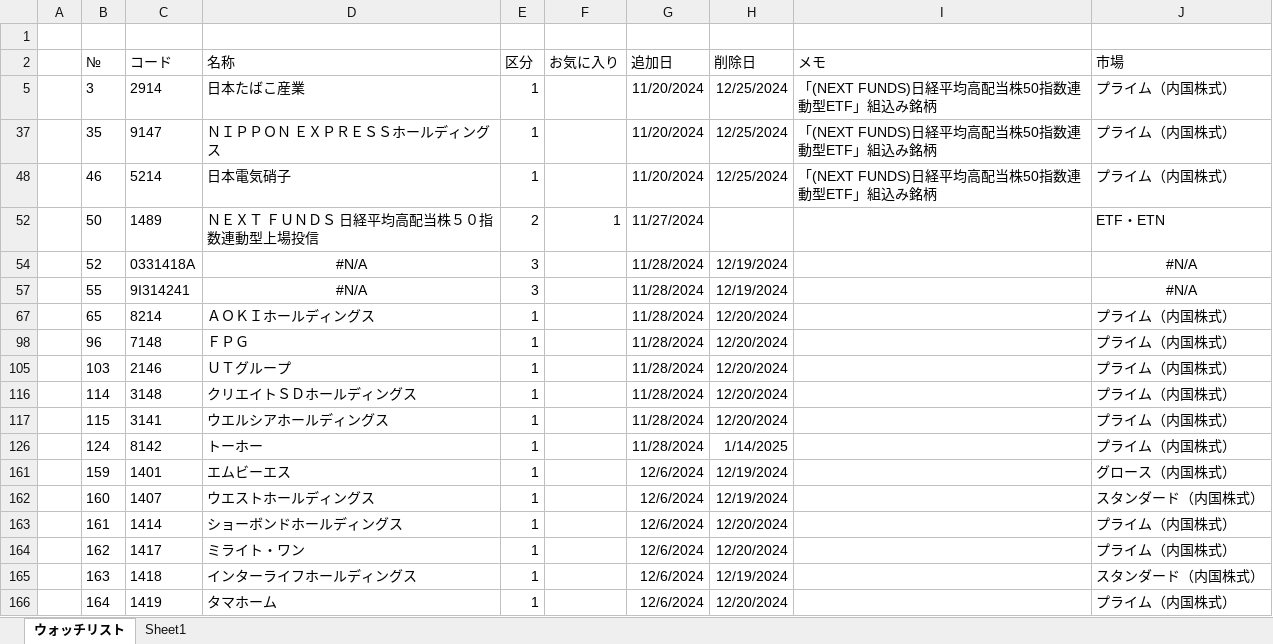
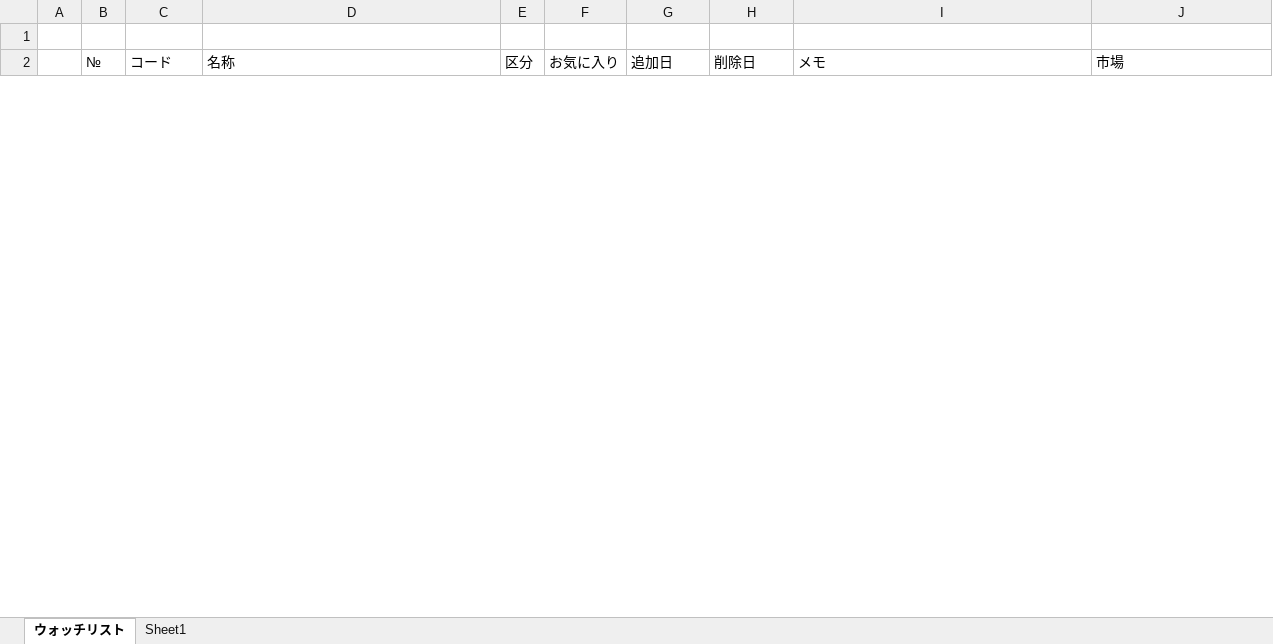
Before and after one commit to sadac23/OptimalTraderDraft, an Excel workbook: ConsoleApp1/Doc/ウォッチリスト.xlsx, sheet ウォッチリスト, drawn as a sheet; only a part is shown; values as stored, in another font and other column widths than the file's, no borders; conditional formats not drawn; removed rows and columns are numbered as before the commit, all else as after; the diff covers the shown part only; the diff names each change by its address in the sheet, - before the commit and + after, or states it on an @@ line.

```diff
--- a/ConsoleApp1/Doc/ウォッチリスト.xlsx (sheet ウォッチリスト)
+++ b/ConsoleApp1/Doc/ウォッチリスト.xlsx (sheet ウォッチリスト)
@@ row 5 hidden:  | 3 | 2914 | 日本たばこ産業 | 1 |  | 11/20/2024 | 12/25/2024 | 「(NEXT FUNDS)日経平均高配当株50指数連動型ETF」組込み銘柄 | プライム（内国株式） @@
@@ row 37 hidden:  | 35 | 9147 | ＮＩＰＰＯＮ ＥＸＰＲＥＳＳホールディングス | 1 |  | 11/20/2024 | 12/25/2024 | 「(NEXT FUNDS)日経平均高配当株50指数連動型ETF」組込み銘柄 | プライム（内国株式） @@
@@ row 48 hidden:  | 46 | 5214 | 日本電気硝子 | 1 |  | 11/20/2024 | 12/25/2024 | 「(NEXT FUNDS)日経平均高配当株50指数連動型ETF」組込み銘柄 | プライム（内国株式） @@
@@ row 52 hidden:  | 50 | 1489 | ＮＥＸＴ ＦＵＮＤＳ 日経平均高配当株５０指数連動型上場投信 | 2 | 1 | 11/27/2024 |  |  | ETF・ETN @@
@@ row 54 hidden:  | 52 | 0331418A | #N/A | 3 |  | 11/28/2024 | 12/19/2024 |  | #N/A @@
@@ row 57 hidden:  | 55 | 9I314241 | #N/A | 3 |  | 11/28/2024 | 12/19/2024 |  | #N/A @@
@@ row 67 hidden:  | 65 | 8214 | ＡＯＫＩホールディングス | 1 |  | 11/28/2024 | 12/20/2024 |  | プライム（内国株式） @@
@@ row 98 hidden:  | 96 | 7148 | ＦＰＧ | 1 |  | 11/28/2024 | 12/20/2024 |  | プライム（内国株式） @@
@@ row 105 hidden:  | 103 | 2146 | ＵＴグループ | 1 |  | 11/28/2024 | 12/20/2024 |  | プライム（内国株式） @@
@@ row 116 hidden:  | 114 | 3148 | クリエイトＳＤホールディングス | 1 |  | 11/28/2024 | 12/20/2024 |  | プライム（内国株式） @@
@@ row 117 hidden:  | 115 | 3141 | ウエルシアホールディングス | 1 |  | 11/28/2024 | 12/20/2024 |  | プライム（内国株式） @@
@@ row 126 hidden:  | 124 | 8142 | トーホー | 1 |  | 11/28/2024 | 1/14/2025 |  | プライム（内国株式） @@
@@ row 161 hidden:  | 159 | 1401 | エムビーエス | 1 |  | 12/6/2024 | 12/19/2024 |  | グロース（内国株式） @@
@@ row 162 hidden:  | 160 | 1407 | ウエストホールディングス | 1 |  | 12/6/2024 | 12/19/2024 |  | スタンダード（内国株式） @@
@@ row 163 hidden:  | 161 | 1414 | ショーボンドホールディングス | 1 |  | 12/6/2024 | 12/20/2024 |  | プライム（内国株式） @@
@@ row 164 hidden:  | 162 | 1417 | ミライト・ワン | 1 |  | 12/6/2024 | 12/20/2024 |  | プライム（内国株式） @@
@@ row 165 hidden:  | 163 | 1418 | インターライフホールディングス | 1 |  | 12/6/2024 | 12/19/2024 |  | スタンダード（内国株式） @@
@@ row 166 hidden:  | 164 | 1419 | タマホーム | 1 |  | 12/6/2024 | 12/20/2024 |  | プライム（内国株式） @@
```
Also changed, not shown: 1 added row and 79 hidden or unhidden rows elsewhere in this sheet, 6 other files.
